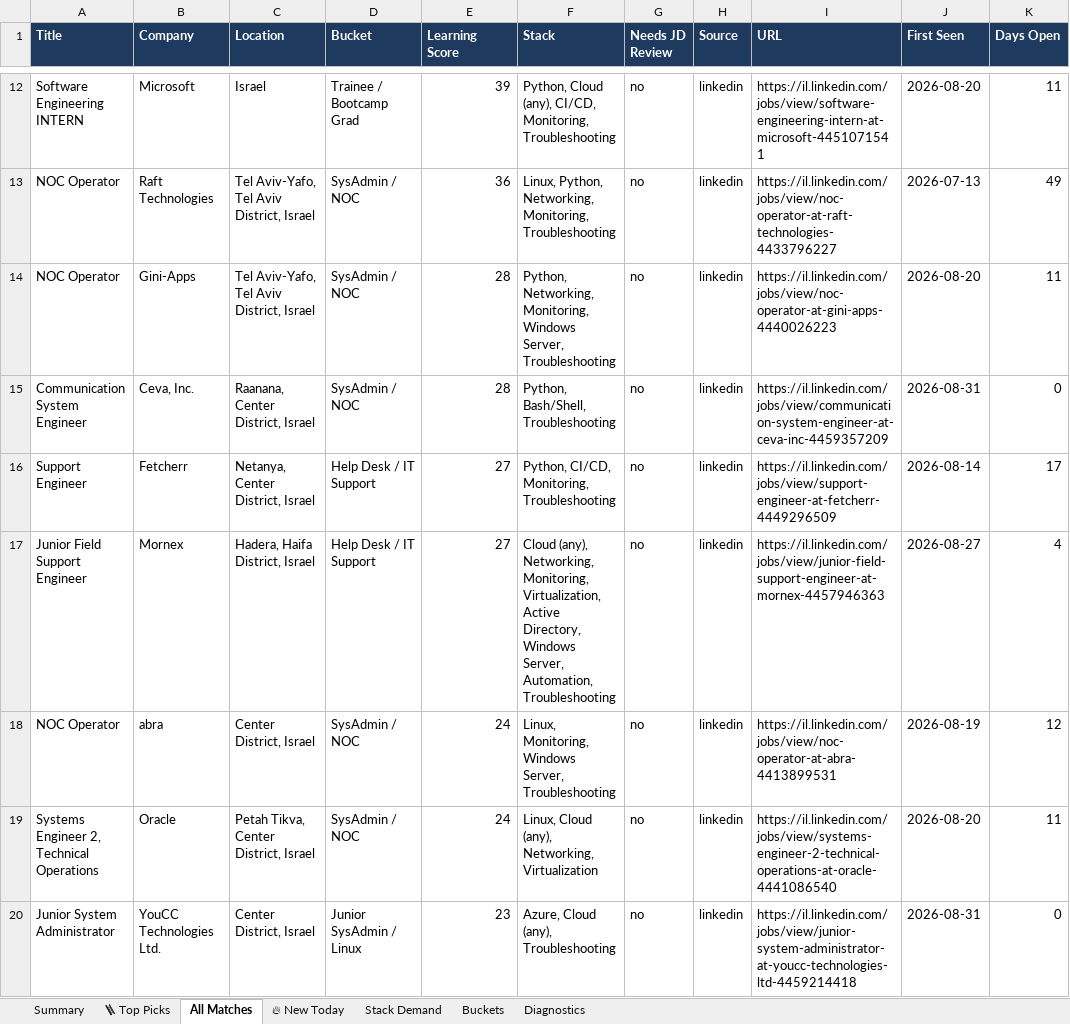
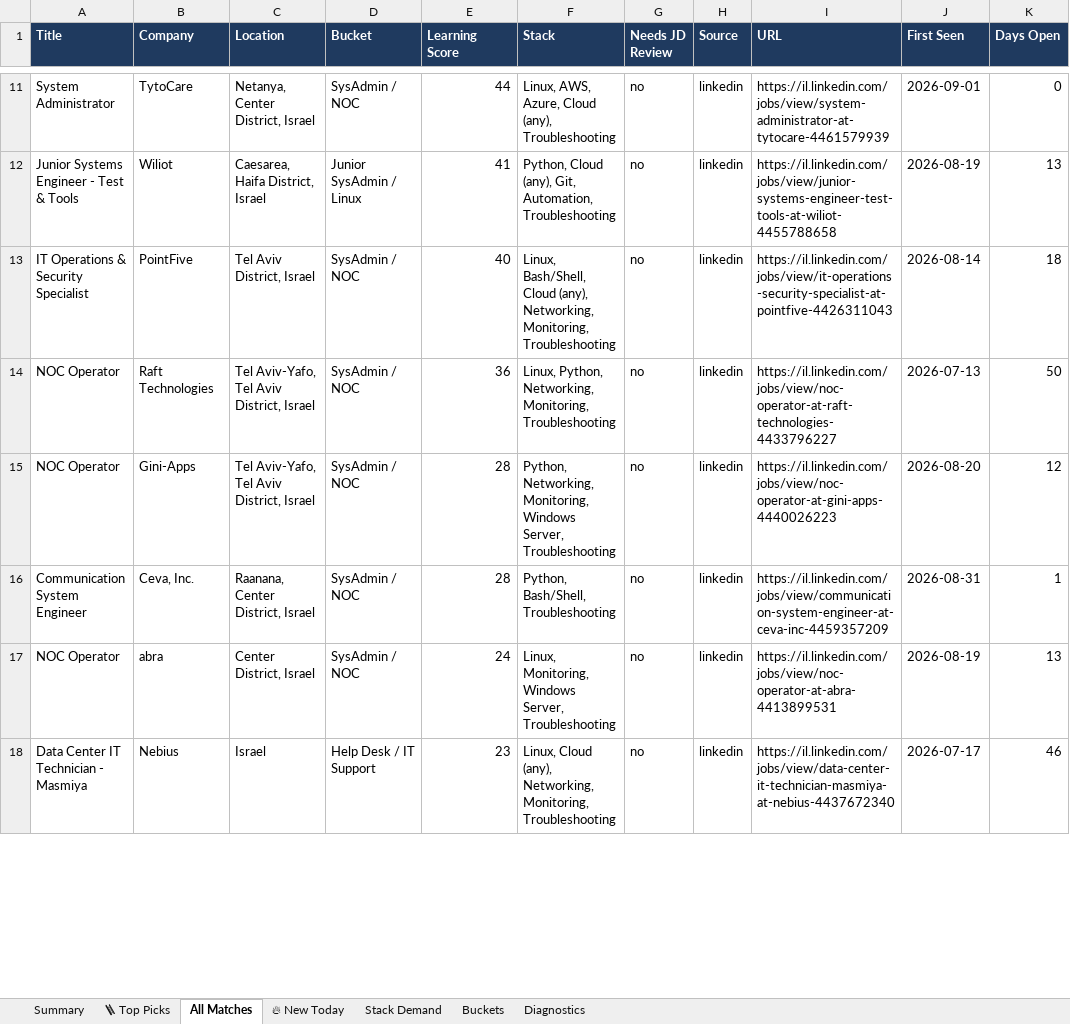
Before and after one commit to OrelBello/devops-market-data, an Excel workbook: reports/devops-juniors-israel-2026-W36.xlsx, sheet All Matches, drawn as a sheet; only a part is shown, gaps mark what is left out; values as stored, in another font and other column widths than the file's, no borders; removed rows and columns are numbered as before the commit, all else as after; the diff covers the shown part only; the diff names each change by its address in the sheet, - before the commit and + after, or states it on an @@ line.

```diff
--- a/reports/devops-juniors-israel-2026-W36.xlsx (sheet All Matches)
+++ b/reports/devops-juniors-israel-2026-W36.xlsx (sheet All Matches)
-row 12: Software Engineering INTERN | Microsoft | Israel | Trainee / Bootcamp Grad | 39 | Python, Cloud (any), CI/CD, Monitoring, Troubleshooting | no | linkedin | https://il.linkedin.com/jobs/view/software-engineering-intern-at-microsoft-4451071541 | 2026-08-20 | 11
+row 11: System Administrator | TytoCare | Netanya, Center District, Israel | SysAdmin / NOC | 44 | Linux, AWS, Azure, Cloud (any), Troubleshooting | no | linkedin | https://il.linkedin.com/jobs/view/system-administrator-at-tytocare-4461579939 | 2026-09-01 | 0
+row 12: Junior Systems Engineer - Test & Tools | Wiliot | Caesarea, Haifa District, Israel | Junior SysAdmin / Linux | 41 | Python, Cloud (any), Git, Automation, Troubleshooting | no | linkedin | https://il.linkedin.com/jobs/view/junior-systems-engineer-test-tools-at-wiliot-4455788658 | 2026-08-19 | 13
+row 13: IT Operations & Security Specialist | PointFive | Tel Aviv District, Israel | SysAdmin / NOC | 40 | Linux, Bash/Shell, Cloud (any), Networking, Monitoring, Troubleshooting | no | linkedin | https://il.linkedin.com/jobs/view/it-operations-security-specialist-at-pointfive-4426311043 | 2026-08-14 | 18
-K14 (Days Open): 49
+K14 (Days Open): 50
-K15 (Days Open): 11
+K15 (Days Open): 12
-K16 (Days Open): 0
+K16 (Days Open): 1
-row 16: Support Engineer | Fetcherr | Netanya, Center District, Israel | Help Desk / IT Support | 27 | Python, CI/CD, Monitoring, Troubleshooting | no | linkedin | https://il.linkedin.com/jobs/view/support-engineer-at-fetcherr-4449296509 | 2026-08-14 | 17
-row 17: Junior Field Support Engineer | Mornex | Hadera, Haifa District, Israel | Help Desk / IT Support | 27 | Cloud (any), Networking, Monitoring, Virtualization, Active Directory, Windows Server, Automation, Troubleshooting | no | linkedin | https://il.linkedin.com/jobs/view/junior-field-support-engineer-at-mornex-4457946363 | 2026-08-27 | 4
-K17 (Days Open): 12
+K17 (Days Open): 13
-row 19: Systems Engineer 2, Technical Operations | Oracle | Petah Tikva, Center District, Israel | SysAdmin / NOC | 24 | Linux, Cloud (any), Networking, Virtualization | no | linkedin | https://il.linkedin.com/jobs/view/systems-engineer-2-technical-operations-at-oracle-4441086540 | 2026-08-20 | 11
-row 20: Junior System Administrator | YouCC Technologies Ltd. | Center District, Israel | Junior SysAdmin / Linux | 23 | Azure, Cloud (any), Troubleshooting | no | linkedin | https://il.linkedin.com/jobs/view/junior-system-administrator-at-youcc-technologies-ltd-4459214418 | 2026-08-31 | 0
+row 18: Data Center IT Technician - Masmiya | Nebius | Israel | Help Desk / IT Support | 23 | Linux, Cloud (any), Networking, Monitoring, Troubleshooting | no | linkedin | https://il.linkedin.com/jobs/view/data-center-it-technician-masmiya-at-nebius-4437672340 | 2026-07-17 | 46
```
Also changed, not shown: 14 added rows, 9 removed rows and 36 edited cells elsewhere in this sheet, sheet 🪜 Top Picks, sheet 🔥 New Today, sheet Stack Demand, sheet Summary, sheet Buckets, sheet Diagnostics, reports/devops-jobs-israel-2026-W36.xlsx, 12 other files.
